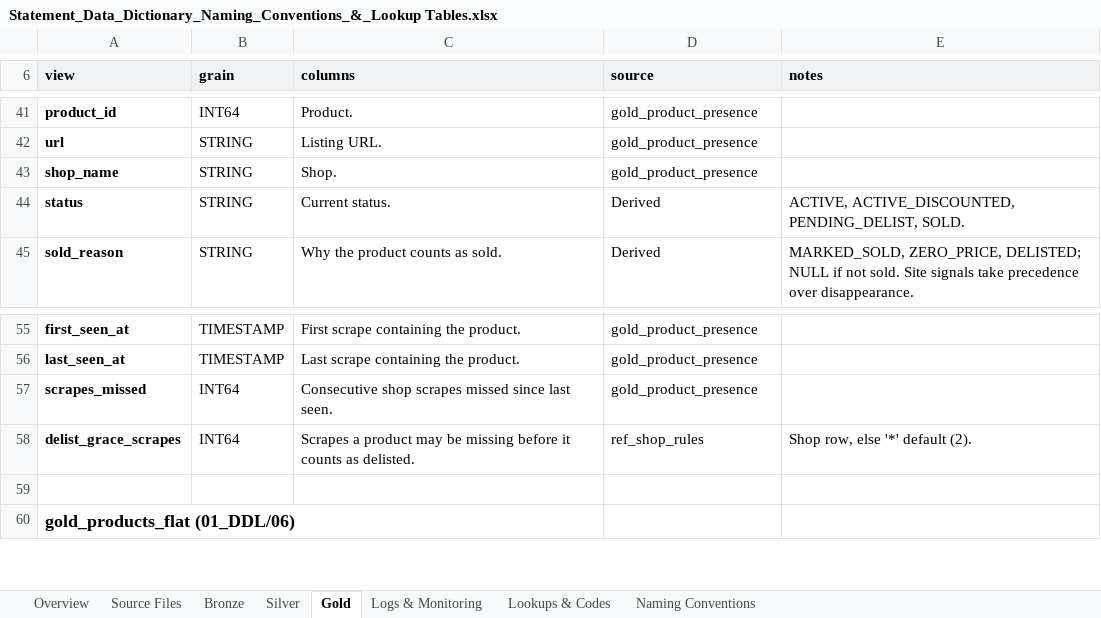
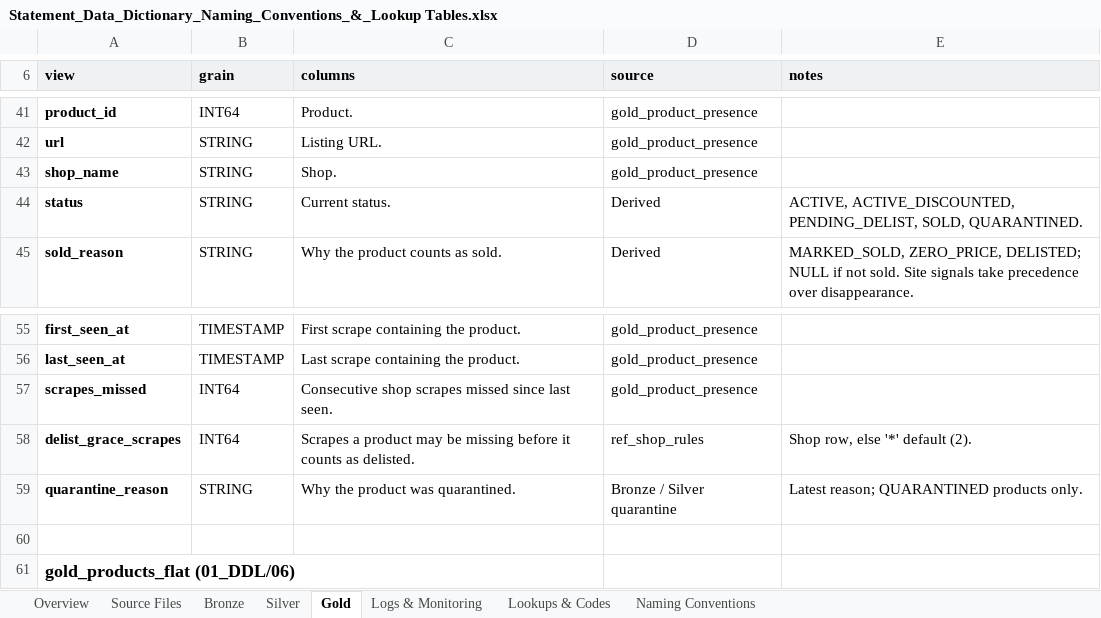
Before and after one commit to RlR-Design/MCM-Data-Warehouse, an Excel workbook: 03_Documentation/Statement_Data_Dictionary_Naming_Conventions_&_Lookup Tables.xlsx, sheet Gold, drawn as a sheet; only a part is shown, gaps mark what is left out; values as stored, in another font and other column widths than the file's, no borders; the diff names each change by its address in the sheet, - before the commit and + after, or states it on an @@ line.

```diff
--- a/03_Documentation/Statement_Data_Dictionary_Naming_Conventions_&_Lookup Tables.xlsx (sheet Gold)
+++ b/03_Documentation/Statement_Data_Dictionary_Naming_Conventions_&_Lookup Tables.xlsx (sheet Gold)
-E44 (notes): …ACTIVE_DISCOUNTED, PENDING_DELIST, SOLD.
+E44 (notes): …ACTIVE_DISCOUNTED, PENDING_DELIST, SOLD, QUARANTINED.
+row 59: quarantine_reason | STRING | Why the product was quarantined. | Bronze / Silver quarantine | Latest reason; QUARANTINED products only.
```
Also changed, not shown: sheet Lookups & Codes, 2 other files.
